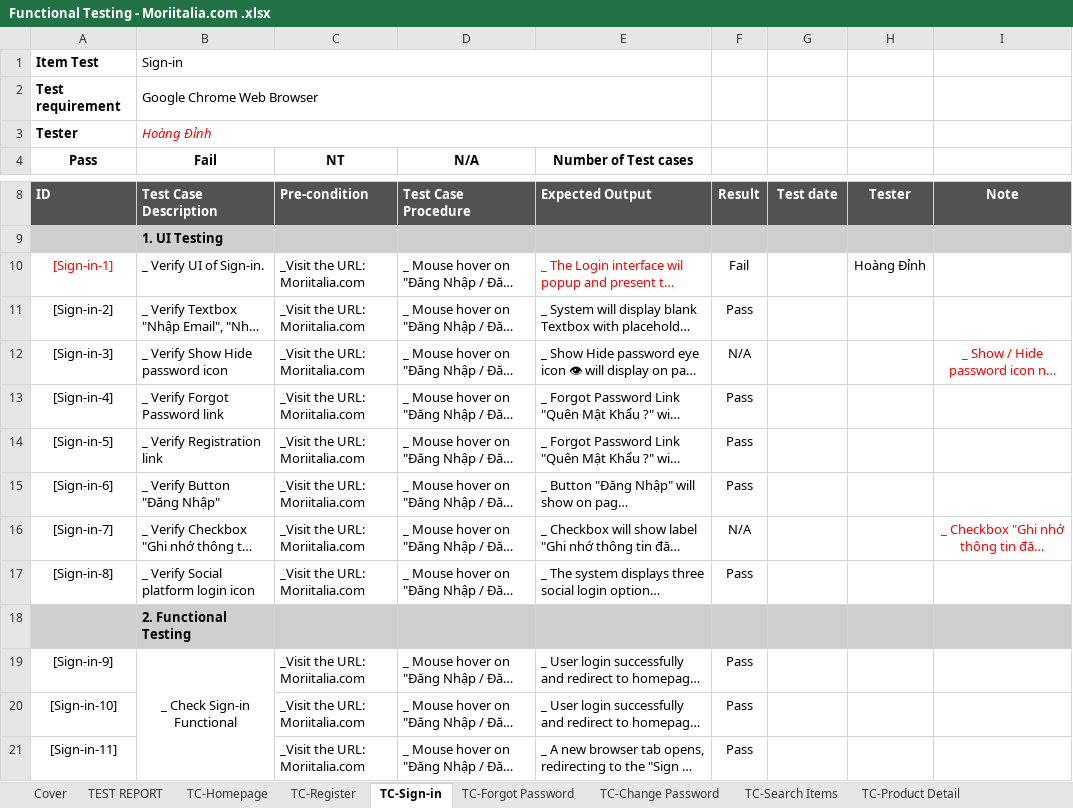
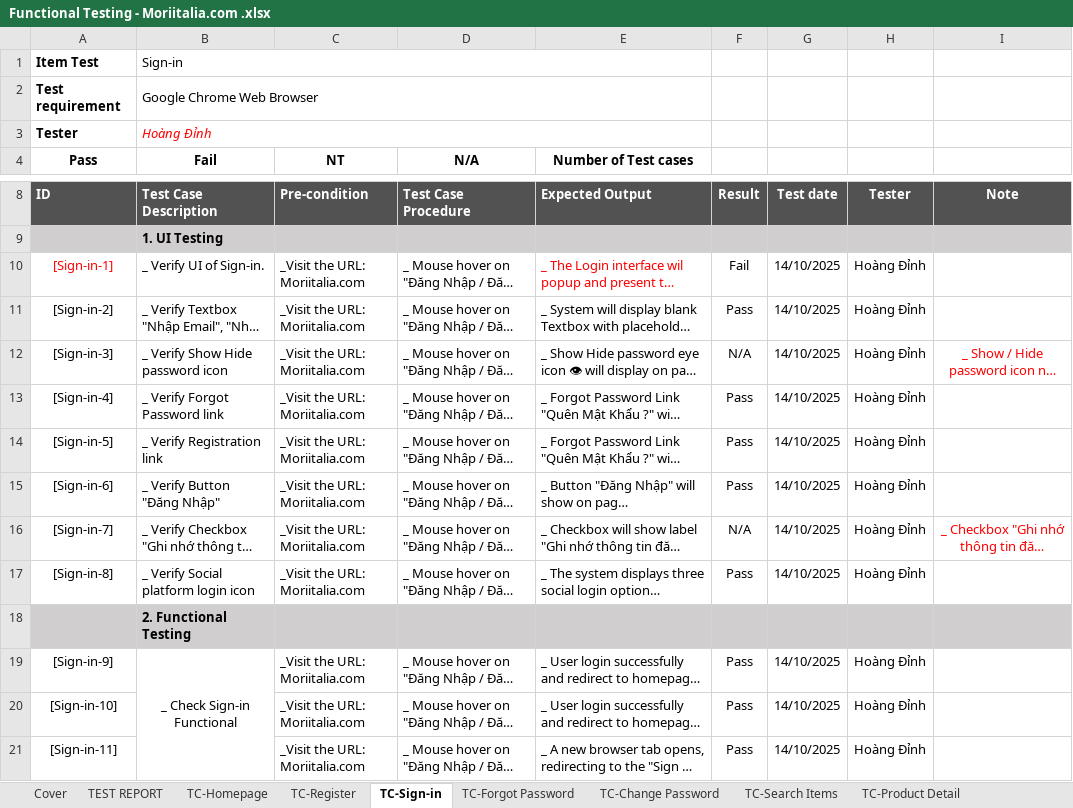
Before and after one commit to TopPhan/Phan-Hoang-Dinh--Manual-Testing-_-Moriitalia.com, an Excel workbook: Functional Testing - Moriitalia.com .xlsx, sheet TC-Sign-in, drawn as a sheet; only a part is shown, gaps mark what is left out; long unchanged cells end in …; values as stored, in another font and other column widths than the file's, no borders; charts and pictures not drawn; the diff covers the shown part only; the diff names each change by its address in the sheet, - before the commit and + after, or states it on an @@ line.

```diff
--- a/Functional Testing - Moriitalia.com .xlsx (sheet TC-Sign-in)
+++ b/Functional Testing - Moriitalia.com .xlsx (sheet TC-Sign-in)
-G10:G17: (empty)
+G10:G17: 14/10/2025
-H11:H17: (empty)
+H11:H17: Hoàng Đỉnh
-G19:G21: (empty)
+G19:G21: 14/10/2025
-H19:H21: (empty)
+H19:H21: Hoàng Đỉnh
```
Also changed, not shown: 28 edited cells elsewhere in this sheet, sheet TC-Change Password, sheet TEST REPORT, sheet TC-Forgot Password, formulas that keep their value, charts or pictures, Defect Log.xlsx, 3 other files.
